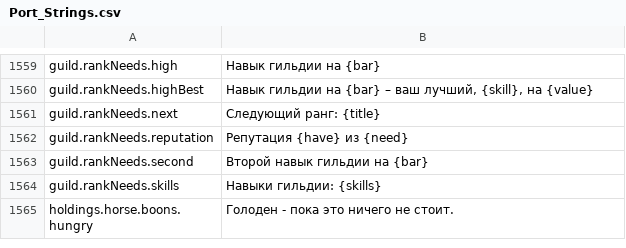
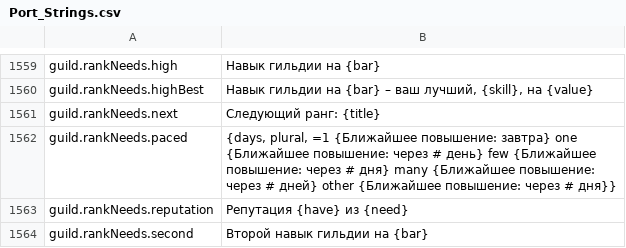
Before and after one commit to Betawolf1213/daggerfall-js-source-voice, a CSV file: locales/ru/Port_Strings.csv, drawn as a sheet; only a part is shown, gaps mark what is left out; the shorter side is filled out with more unchanged rows.

```diff
--- a/locales/ru/Port_Strings.csv
+++ b/locales/ru/Port_Strings.csv
@@ -1561,2 +1561,3 @@ guild.rankNeeds.highBest,"Навык гильдии на {bar} – ваш луч
 guild.rankNeeds.next,"Следующий ранг: {title}"
+guild.rankNeeds.paced,"{days, plural, =1 {Ближайшее повышение: завтра} one {Ближайшее повышение: через # день} few {Ближайшее повышение: через # дня} many {Ближайшее повышение: через # дней} other {Ближайшее повышение: через # дня}}"
 guild.rankNeeds.reputation,"Репутация {have} из {need}"
```
Also changed, not shown: locales/bg/Port_Strings.csv, locales/cs/Port_Strings.csv, 44 other files.
